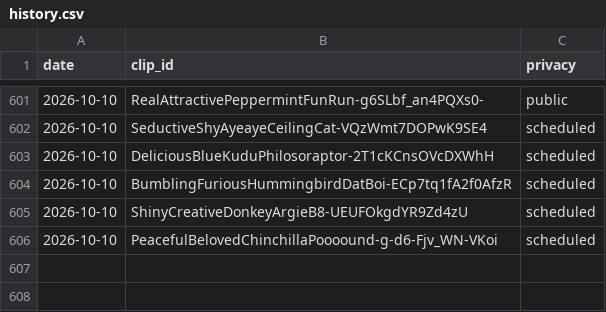
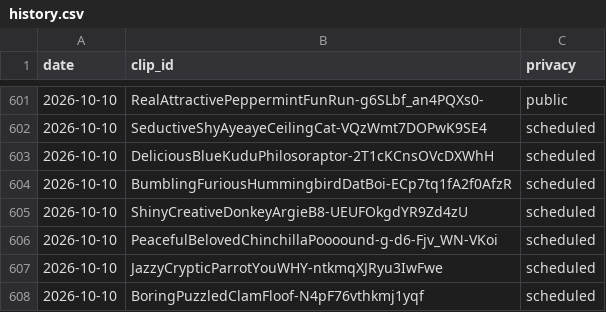
Before and after one commit to chat94534-oss/clip-autoposter, a CSV file: logs/history.csv, drawn as a sheet; only a part is shown, gaps mark what is left out.

```diff
--- a/logs/history.csv
+++ b/logs/history.csv
@@ -606 +606,3 @@ date,clip_id,privacy
 2026-10-10,PeacefulBelovedChinchillaPoooound-g-d6-Fjv_WN-VKoi,scheduled
+2026-10-10,JazzyCrypticParrotYouWHY-ntkmqXJRyu3IwFwe,scheduled
+2026-10-10,BoringPuzzledClamFloof-N4pF76vthkmj1yqf,scheduled
```
Also changed, not shown: 1 other file.
